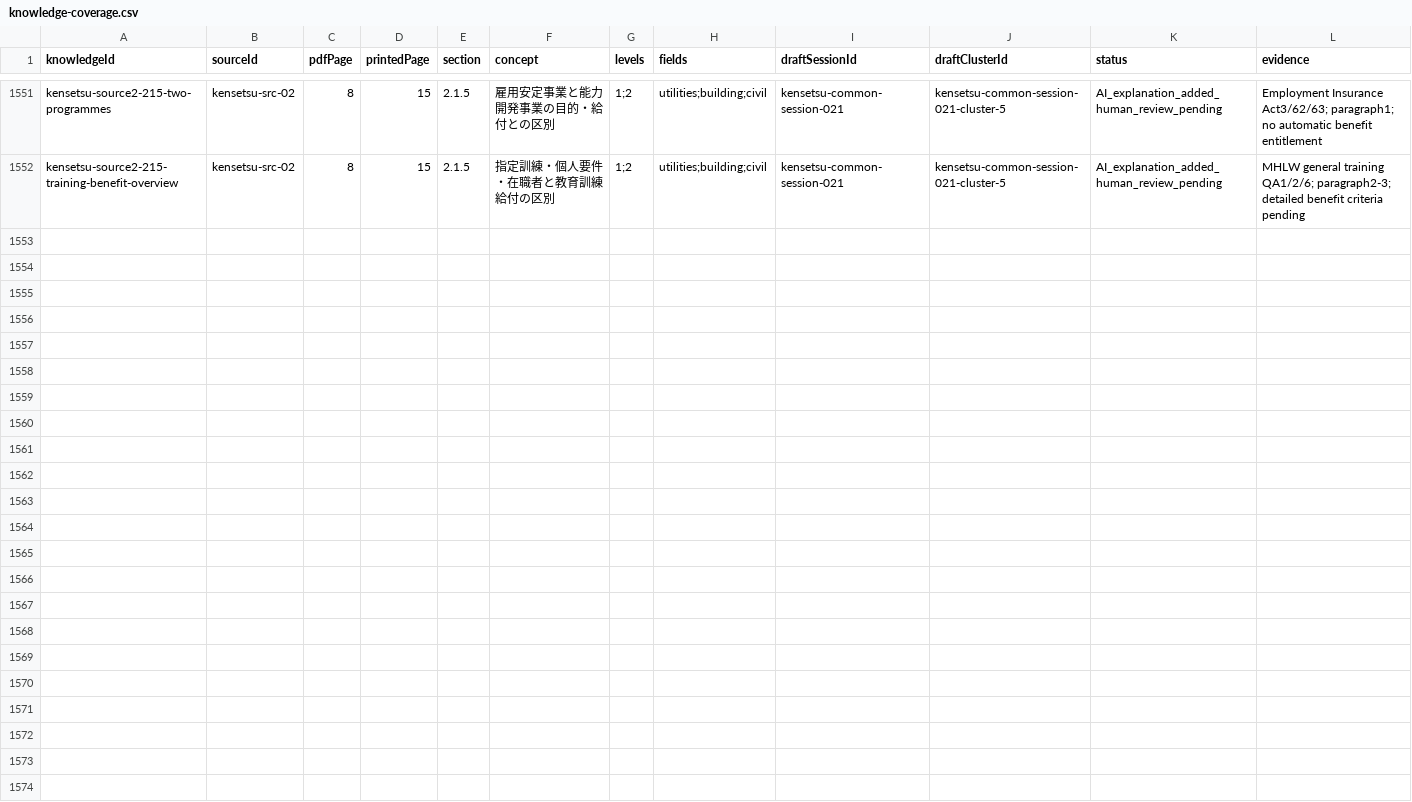
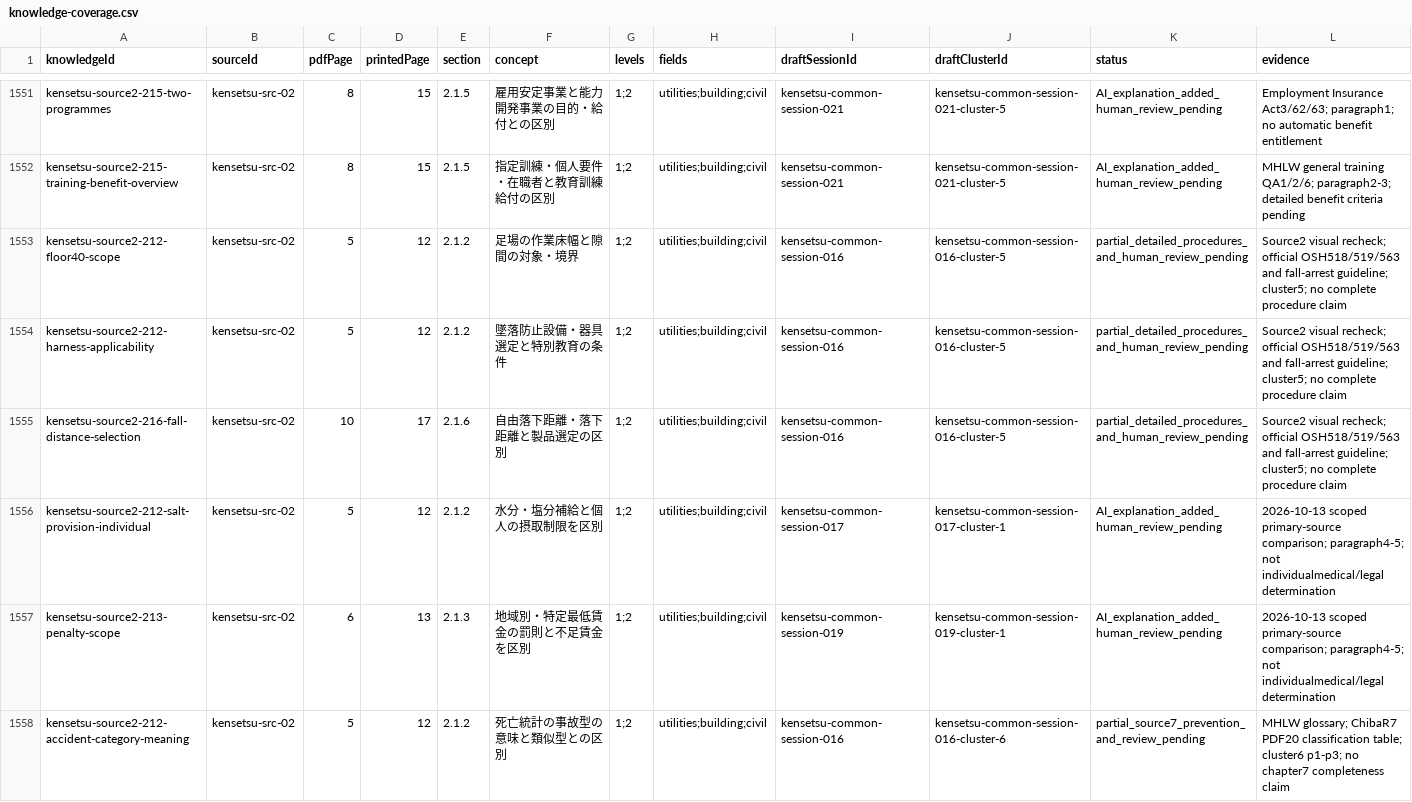
Before and after one commit to duykhanhtokio/japan-app, a CSV file: docs/ssw-workspace/kensetsu/knowledge-coverage.csv, drawn as a sheet; only a part is shown, gaps mark what is left out.

Commit message:
kensetsu: deepen week003 safety and law explanations; retain coverage gaps

```diff
--- a/docs/ssw-workspace/kensetsu/knowledge-coverage.csv
+++ b/docs/ssw-workspace/kensetsu/knowledge-coverage.csv
@@ -1552 +1552,7 @@ kensetsu-source2-215-two-programmes,kensetsu-src-02,8,15,2.1.5,雇用安定事
 kensetsu-source2-215-training-benefit-overview,kensetsu-src-02,8,15,2.1.5,指定訓練・個人要件・在職者と教育訓練給付の区別,1;2,utilities;building;civil,kensetsu-common-session-021,kensetsu-common-session-021-cluster-5,AI_explanation_added_human_review_pending,MHLW general training QA1/2/6; paragraph2-3; detailed benefit criteria pending
+kensetsu-source2-212-floor40-scope,kensetsu-src-02,5,12,2.1.2,足場の作業床幅と隙間の対象・境界,1;2,utilities;building;civil,kensetsu-common-session-016,kensetsu-common-session-016-cluster-5,partial_detailed_procedures_and_human_review_pending,Source2 visual recheck; official OSH518/519/563 and fall-arrest guideline; cluster5; no complete procedure claim
+kensetsu-source2-212-harness-applicability,kensetsu-src-02,5,12,2.1.2,墜落防止設備・器具選定と特別教育の条件,1;2,utilities;building;civil,kensetsu-common-session-016,kensetsu-common-session-016-cluster-5,partial_detailed_procedures_and_human_review_pending,Source2 visual recheck; official OSH518/519/563 and fall-arrest guideline; cluster5; no complete procedure claim
+kensetsu-source2-216-fall-distance-selection,kensetsu-src-02,10,17,2.1.6,自由落下距離・落下距離と製品選定の区別,1;2,utilities;building;civil,kensetsu-common-session-016,kensetsu-common-session-016-cluster-5,partial_detailed_procedures_and_human_review_pending,Source2 visual recheck; official OSH518/519/563 and fall-arrest guideline; cluster5; no complete procedure claim
+kensetsu-source2-212-salt-provision-individual,kensetsu-src-02,5,12,2.1.2,水分・塩分補給と個人の摂取制限を区別,1;2,utilities;building;civil,kensetsu-common-session-017,kensetsu-common-session-017-cluster-1,AI_explanation_added_human_review_pending,2026-10-13 scoped primary-source comparison; paragraph4-5; not individualmedical/legal determination
+kensetsu-source2-213-penalty-scope,kensetsu-src-02,6,13,2.1.3,地域別・特定最低賃金の罰則と不足賃金を区別,1;2,utilities;building;civil,kensetsu-common-session-019,kensetsu-common-session-019-cluster-1,AI_explanation_added_human_review_pending,2026-10-13 scoped primary-source comparison; paragraph4-5; not individualmedical/legal determination
+kensetsu-source2-212-accident-category-meaning,kensetsu-src-02,5,12,2.1.2,死亡統計の事故型の意味と類似型との区別,1;2,utilities;building;civil,kensetsu-common-session-016,kensetsu-common-session-016-cluster-6,partial_source7_prevention_and_review_pending,MHLW glossary; ChibaR7 PDF20 classification table; cluster6 p1-p3; no chapter7 completeness claim
```
Also changed, not shown: 8 other files.
